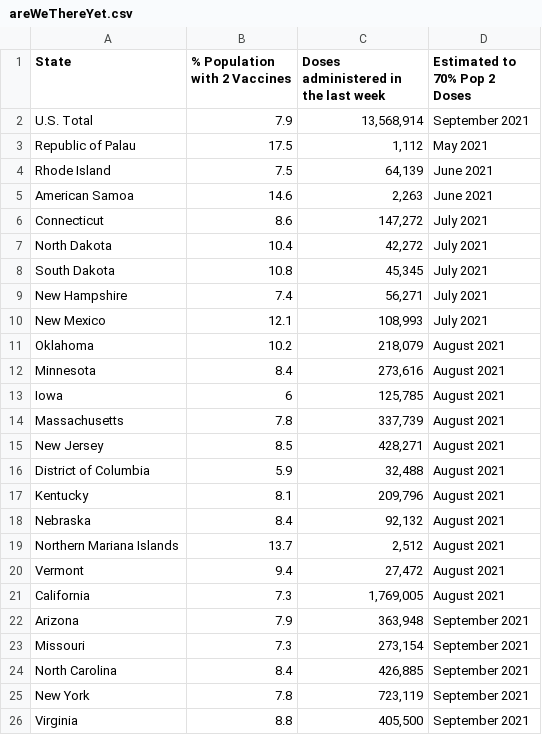
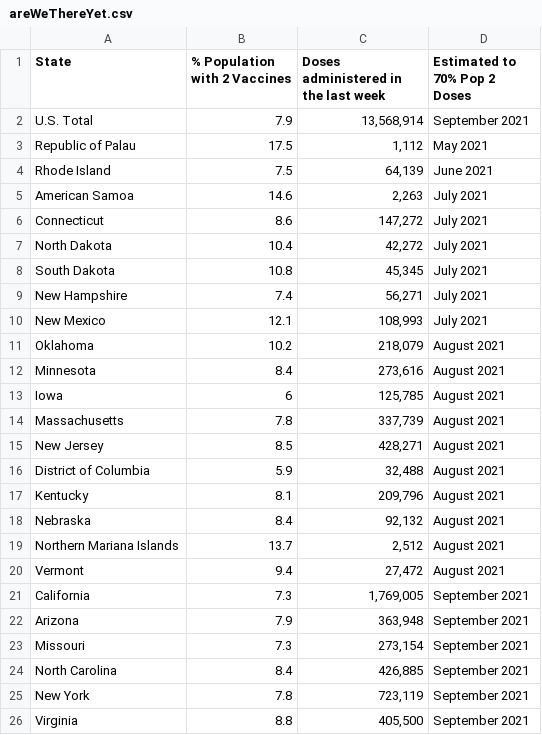
Before and after one commit to anesta95/veryWellVaccineDataTracker, a CSV file: areWeThereYet.csv, drawn as a sheet; only a part is shown.

Commit message:
Commiting cdc vaccine data as of 03/03/2021 15:05:58

```diff
--- a/areWeThereYet.csv
+++ b/areWeThereYet.csv
@@ -4,3 +4,3 @@ Republic of Palau,17.5,"    1,112",May 2021
 Rhode Island,7.5,"   64,139",June 2021
-American Samoa,14.6,"    2,263",June 2021
+American Samoa,14.6,"    2,263",July 2021
 Connecticut,8.6,"  147,272",July 2021
@@ -20,3 +20,3 @@ Northern Mariana Islands,13.7,"    2,512",August 2021
 Vermont,9.4,"   27,472",August 2021
-California,7.3,"1,769,005",August 2021
+California,7.3,"1,769,005",September 2021
 Arizona,7.9,"  363,948",September 2021
```
Also changed, not shown: 2 other files.
